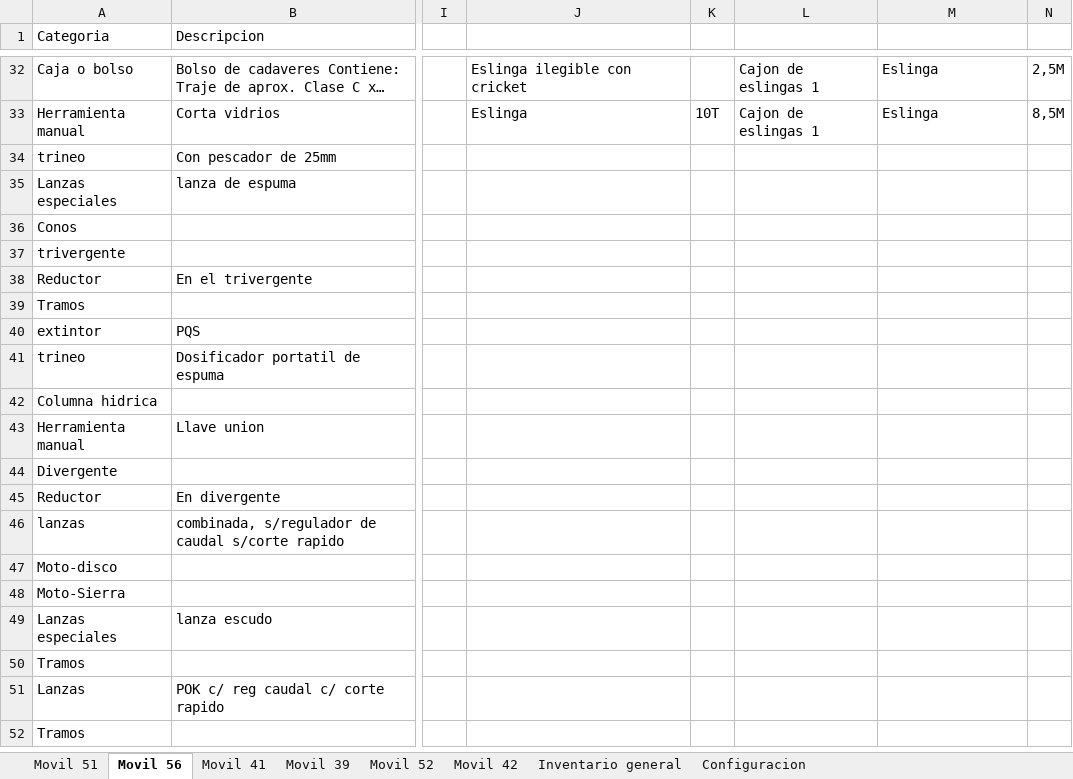
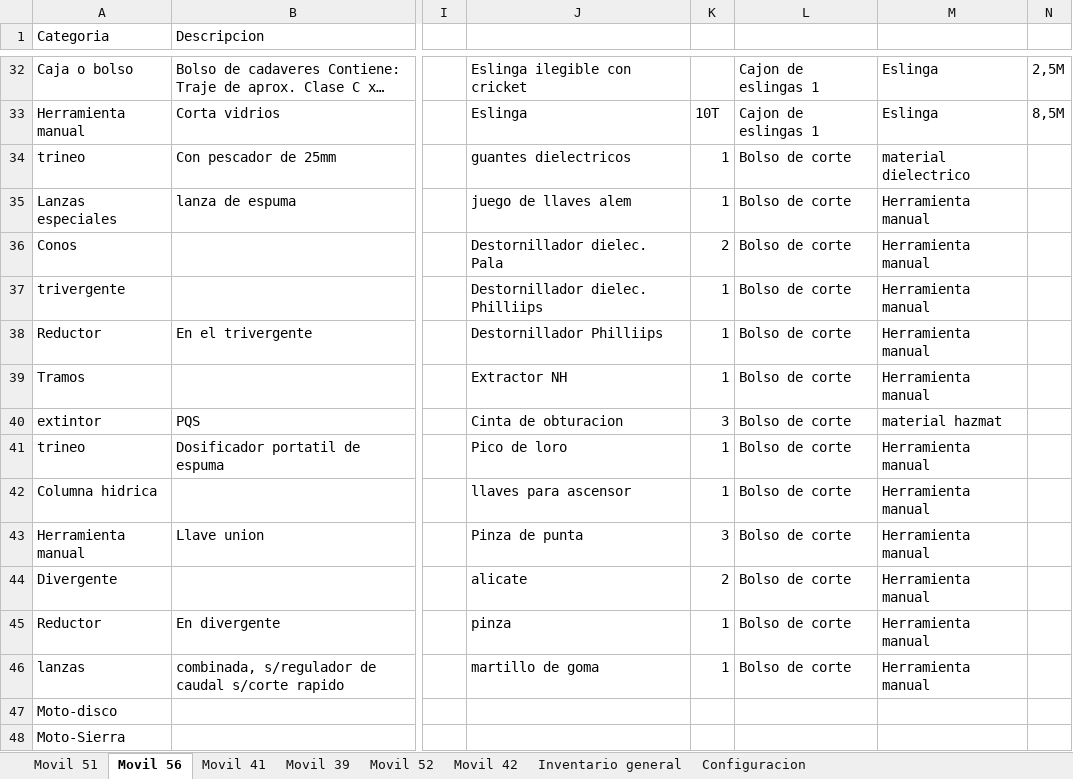
Before and after one commit to martov1/inventarioBros, an Excel workbook: Inventario.xlsm, sheet Movil 56, drawn as a sheet; only a part is shown, gaps mark what is left out; the shorter side is filled out with more unchanged rows; long unchanged cells end in …; values as stored, in another font and other column widths than the file's, no borders; table styles not drawn; the diff covers the shown part only; the diff names each change by its address in the sheet, - before the commit and + after, or states it on an @@ line.

```diff
--- a/Inventario.xlsm (sheet Movil 56)
+++ b/Inventario.xlsm (sheet Movil 56)
-J34: (empty)
+J34: guantes dielectricos
-K34:K35: (empty)
+K34:K35: 1
-L34:L46: (empty)
+L34:L46: Bolso de corte
-M34: (empty)
+M34: material dielectrico
-J35: (empty)
+J35: juego de llaves alem
-M35:M39: (empty)
+M35:M39: Herramienta manual
-J36: (empty)
+J36: Destornillador dielec. Pala
-K36: (empty)
+K36: 2
-J37: (empty)
+J37: Destornillador dielec. Philliips
-K37:K39: (empty)
+K37:K39: 1
-J38: (empty)
+J38: Destornillador Philliips
-J39: (empty)
+J39: Extractor NH
-J40: (empty)
+J40: Cinta de obturacion
-K40: (empty)
+K40: 3
-M40: (empty)
+M40: material hazmat
-J41: (empty)
+J41: Pico de loro
-K41:K42: (empty)
+K41:K42: 1
-M41:M46: (empty)
+M41:M46: Herramienta manual
-J42: (empty)
+J42: llaves para ascensor
-J43: (empty)
+J43: Pinza de punta
-K43: (empty)
+K43: 3
-J44: (empty)
+J44: alicate
-K44: (empty)
+K44: 2
-J45: (empty)
+J45: pinza
-K45:K46: (empty)
+K45:K46: 1
-J46: (empty)
+J46: martillo de goma
```
Also changed, not shown: 20 added rows and 10 edited cells elsewhere in this sheet, sheet Configuracion.
